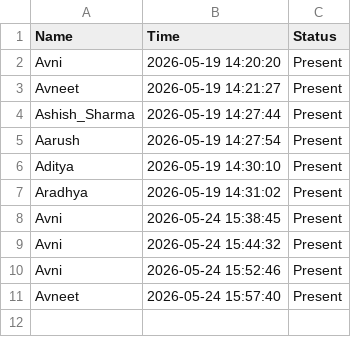
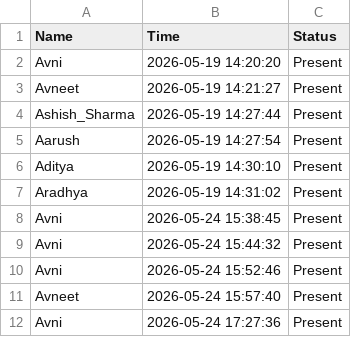
Before and after one commit to Avni2007/Smart-Attendance, a CSV file: attendance.csv, drawn as a sheet.

```diff
--- a/attendance.csv
+++ b/attendance.csv
@@ -11 +11,2 @@ Avni,2026-05-24 15:52:46,Present
 Avneet,2026-05-24 15:57:40,Present
+Avni,2026-05-24 17:27:36,Present
```
Also changed, not shown: 1 other file.
